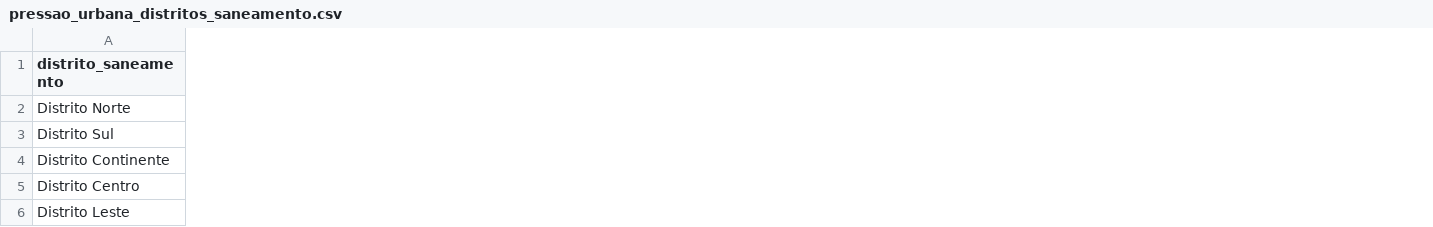
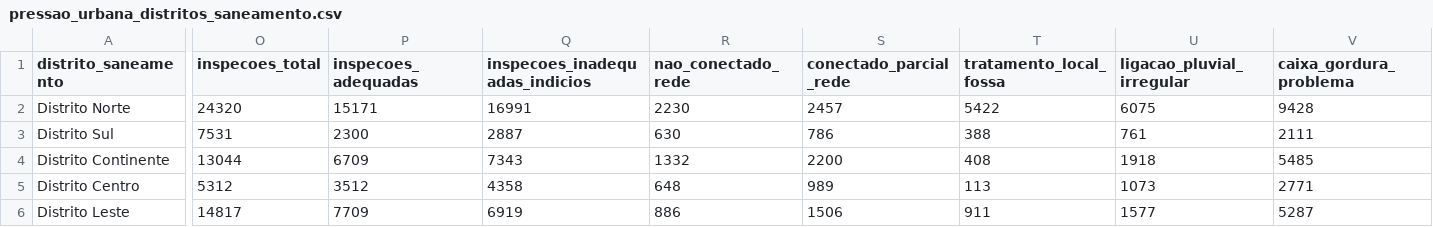
Before and after one commit to caetanoronan/urbanizacao-florianopolis, a CSV file: resultados/pressao_urbana_distritos_saneamento.csv, drawn as a sheet; only a part is shown, gaps mark what is left out; the diff covers the shown part only; the diff names each change by its address in the sheet, - before the commit and + after, or states it on an @@ line.

Commit message:
Fecha narrativa com inspecoes de saneamento

```diff
--- a/resultados/pressao_urbana_distritos_saneamento.csv
+++ b/resultados/pressao_urbana_distritos_saneamento.csv
+column O (inspecoes_total), rows 2-6: 24320 | 7531 | 13044 | 5312 | 14817
+column P (inspecoes_adequadas), rows 2-6: 15171 | 2300 | 6709 | 3512 | 7709
+column Q (inspecoes_inadequadas_indicios), rows 2-6: 16991 | 2887 | 7343 | 4358 | 6919
+column R (nao_conectado_rede), rows 2-6: 2230 | 630 | 1332 | 648 | 886
+column S (conectado_parcial_rede), rows 2-6: 2457 | 786 | 2200 | 989 | 1506
+column T (tratamento_local_fossa), rows 2-6: 5422 | 388 | 408 | 113 | 911
+column U (ligacao_pluvial_irregular), rows 2-6: 6075 | 761 | 1918 | 1073 | 1577
+column V (caixa_gordura_problema), rows 2-6: 9428 | 2111 | 5485 | 2771 | 5287
```
Also changed, not shown: 5 added columns elsewhere in this file, 9 other files.
